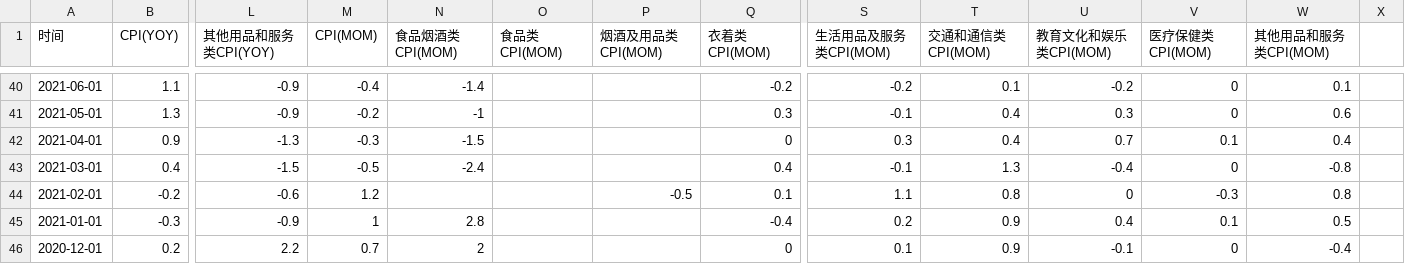
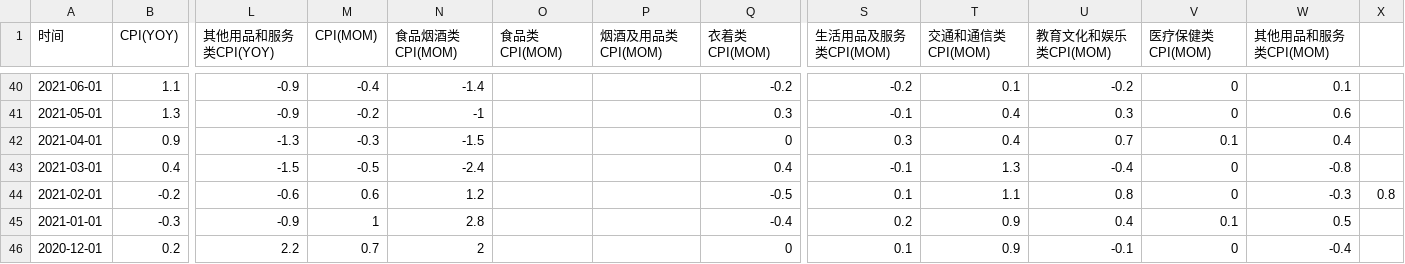
Before and after one commit to FlyingCuteCats/Freetime-Projects, a CSV file: China Retail Sales/CN CPI (%).csv, drawn as a sheet; only a part is shown, gaps mark what is left out; the diff names each change by its address in the sheet, - before the commit and + after, or states it on an @@ line.

Commit message:
Error fixed

```diff
--- a/China Retail Sales/CN CPI (%).csv
+++ b/China Retail Sales/CN CPI (%).csv
-M44 (CPI(MOM)): 1.2
+M44 (CPI(MOM)): 0.6
-N44 (食品烟酒类CPI(MOM)): (empty)
+N44 (食品烟酒类CPI(MOM)): 1.2
-P44 (烟酒及用品类CPI(MOM)): -0.5
+P44 (烟酒及用品类CPI(MOM)): (empty)
-Q44 (衣着类CPI(MOM)): 0.1
+Q44 (衣着类CPI(MOM)): -0.5
-S44 (生活用品及服务类CPI(MOM)): 1.1
+S44 (生活用品及服务类CPI(MOM)): 0.1
-T44 (交通和通信类CPI(MOM)): 0.8
+T44 (交通和通信类CPI(MOM)): 1.1
-U44 (教育文化和娱乐类CPI(MOM)): 0
+U44 (教育文化和娱乐类CPI(MOM)): 0.8
-V44 (医疗保健类CPI(MOM)): -0.3
+V44 (医疗保健类CPI(MOM)): 0
-W44 (其他用品和服务类CPI(MOM)): 0.8
+W44 (其他用品和服务类CPI(MOM)): -0.3
-X44: (empty)
+X44: 0.8
```
